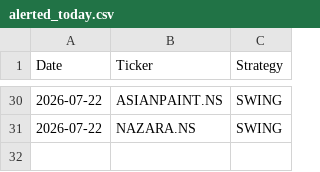
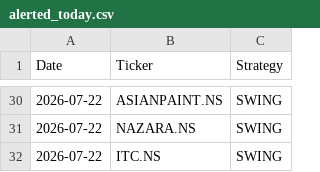
Before and after one commit to johnkasc-lab/MarketStock, a CSV file: alerted_today.csv, drawn as a sheet; only a part is shown, gaps mark what is left out.

```diff
--- a/alerted_today.csv
+++ b/alerted_today.csv
@@ -31 +31,2 @@ Date,Ticker,Strategy
 2026-07-22,NAZARA.NS,SWING
+2026-07-22,ITC.NS,SWING
```
Also changed, not shown: intraday_trades.csv.
